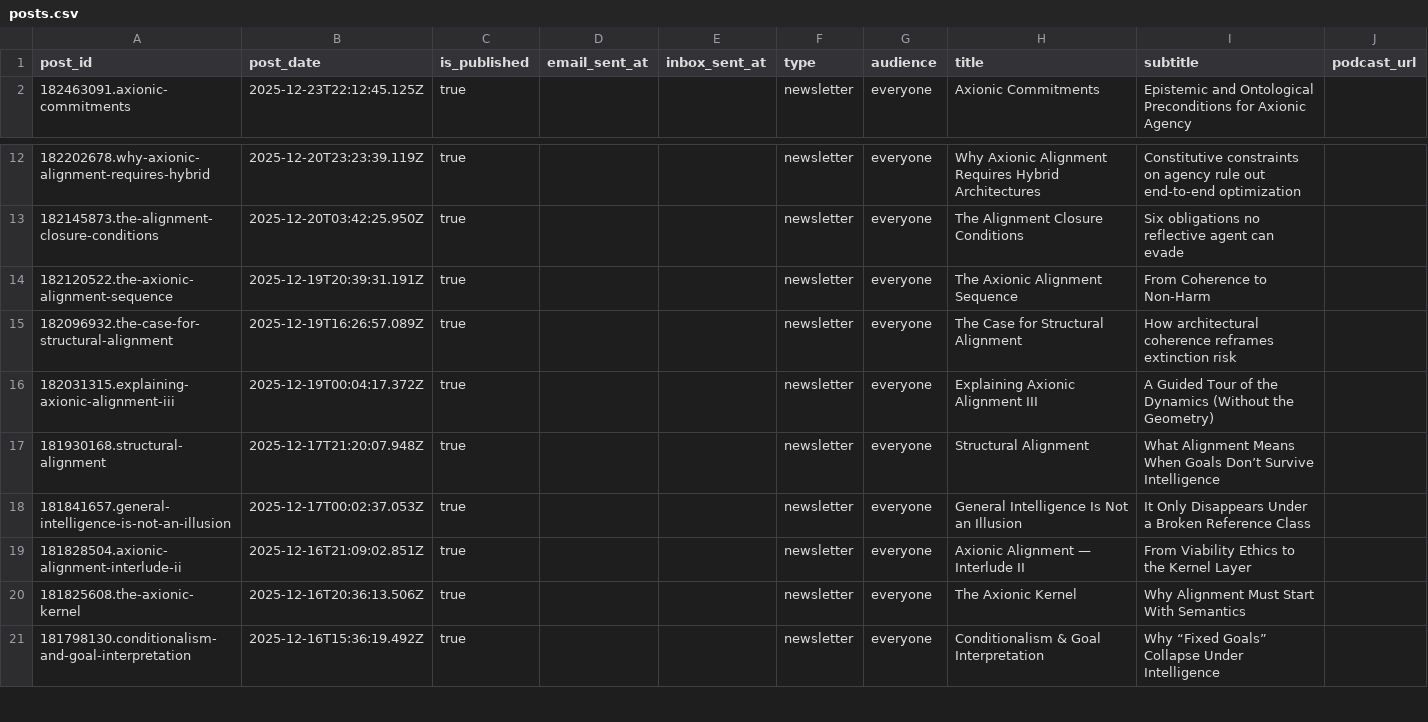
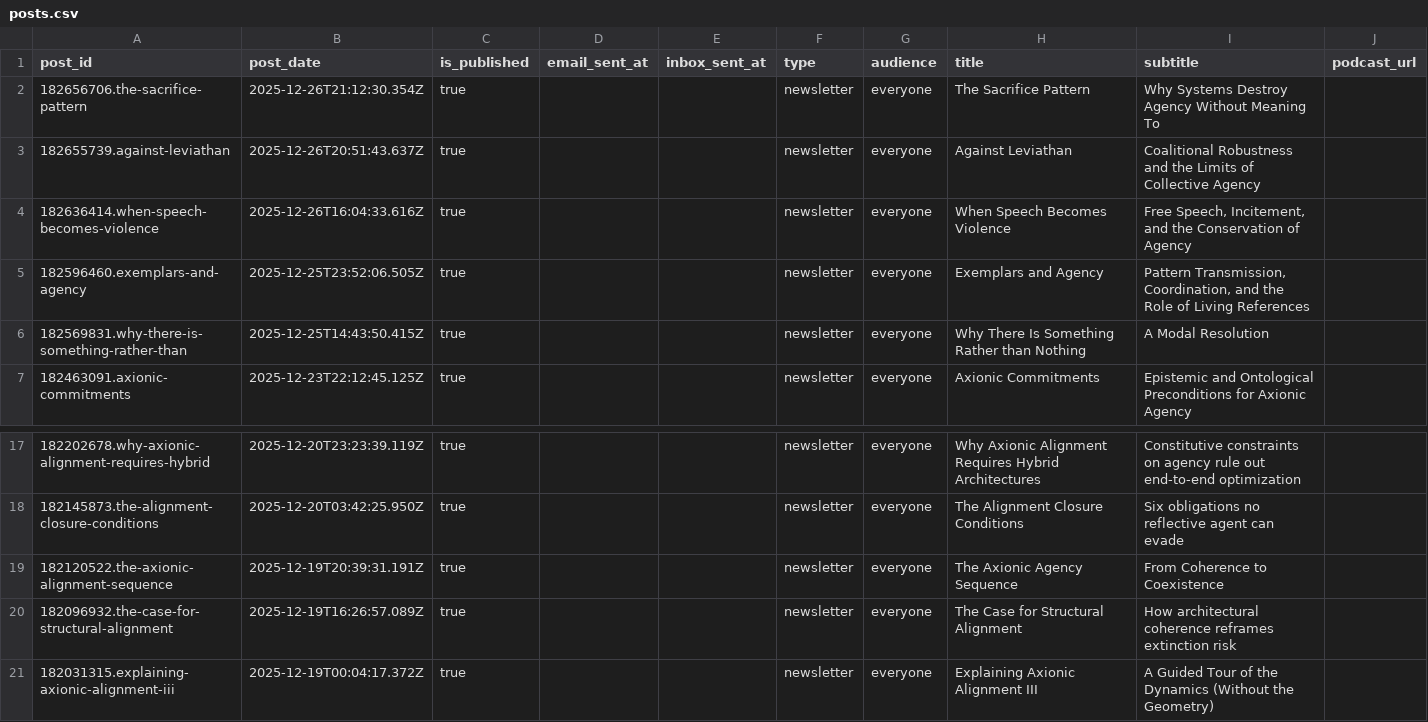
Before and after one commit to macterra/Axio, a CSV file: posts.csv, drawn as a sheet; only a part is shown, gaps mark what is left out; the shorter side is filled out with more unchanged rows.

```diff
--- a/posts.csv
+++ b/posts.csv
@@ -1,2 +1,7 @@
 post_id,post_date,is_published,email_sent_at,inbox_sent_at,type,audience,title,subtitle,podcast_url
+182656706.the-sacrifice-pattern,2025-12-26T21:12:30.354Z,true,,,newsletter,everyone,The Sacrifice Pattern,Why Systems Destroy Agency Without Meaning To,
+182655739.against-leviathan,2025-12-26T20:51:43.637Z,true,,,newsletter,everyone,Against Leviathan,Coalitional Robustness and the Limits of Collective Agency,
+182636414.when-speech-becomes-violence,2025-12-26T16:04:33.616Z,true,,,newsletter,everyone,When Speech Becomes Violence,"Free Speech, Incitement, and the Conservation of Agency",
+182596460.exemplars-and-agency,2025-12-25T23:52:06.505Z,true,,,newsletter,everyone,Exemplars and Agency,"Pattern Transmission, Coordination, and the Role of Living References",
+182569831.why-there-is-something-rather-than,2025-12-25T14:43:50.415Z,true,,,newsletter,everyone,Why There Is Something Rather than Nothing,A Modal Resolution,
 182463091.axionic-commitments,2025-12-23T22:12:45.125Z,true,,,newsletter,everyone,Axionic Commitments,Epistemic and Ontological Preconditions for Axionic Agency,
@@ -13,3 +18,3 @@ post_id,post_date,is_published,email_sent_at,inbox_sent_at,type,audience,title,s
 182145873.the-alignment-closure-conditions,2025-12-20T03:42:25.950Z,true,,,newsletter,everyone,The Alignment Closure Conditions,Six obligations no reflective agent can evade,
-182120522.the-axionic-alignment-sequence,2025-12-19T20:39:31.191Z,true,,,newsletter,everyone,The Axionic Alignment Sequence,From Coherence to Non-Harm,
+182120522.the-axionic-alignment-sequence,2025-12-19T20:39:31.191Z,true,,,newsletter,everyone,The Axionic Agency Sequence,From Coherence to Coexistence,
 182096932.the-case-for-structural-alignment,2025-12-19T16:26:57.089Z,true,,,newsletter,everyone,The Case for Structural Alignment,How architectural coherence reframes extinction risk,
```
Also changed, not shown: 23 other files.
